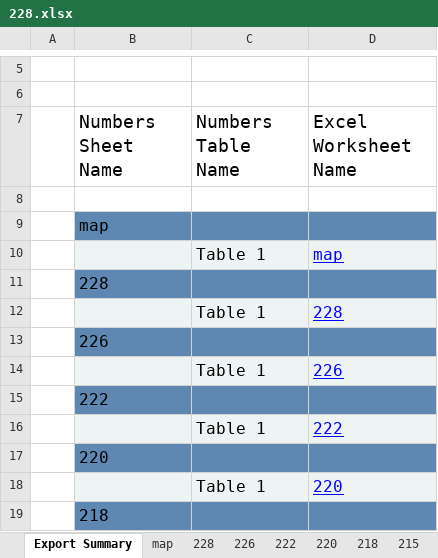
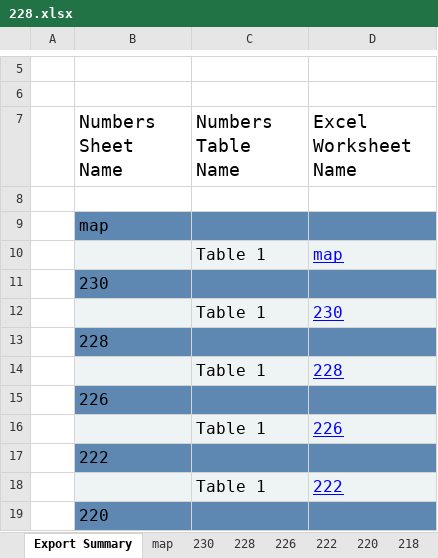
Before and after one commit to lobanovsky/sber, an Excel workbook: etc/228.xlsx, sheet Export Summary, drawn as a sheet; only a part is shown, gaps mark what is left out; the shorter side is filled out with more unchanged rows; values as stored, in another font and other column widths than the file's, no borders; the diff names each change by its address in the sheet, - before the commit and + after, or states it on an @@ line.

```diff
--- a/etc/228.xlsx (sheet Export Summary)
+++ b/etc/228.xlsx (sheet Export Summary)
+sheet tab: 230
+row 11:  | 230
+row 12:  |  | Table 1 | 230
```
Also changed, not shown: sheet 228, 9 other files.
